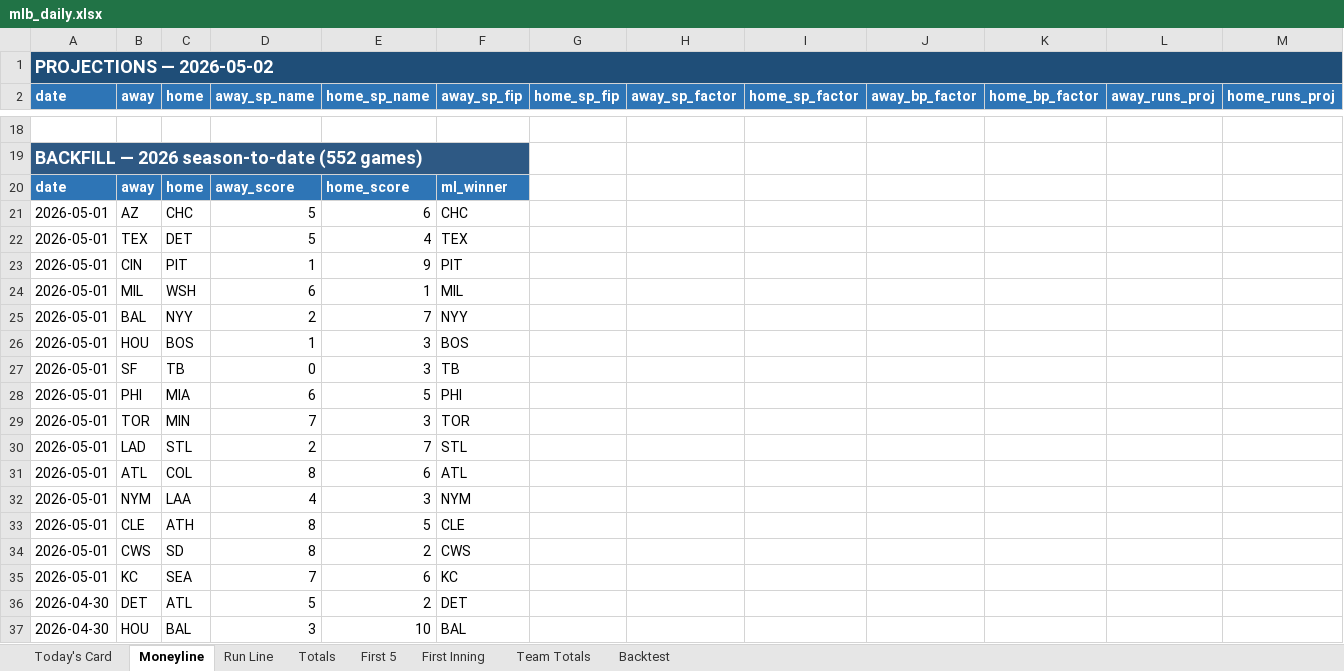
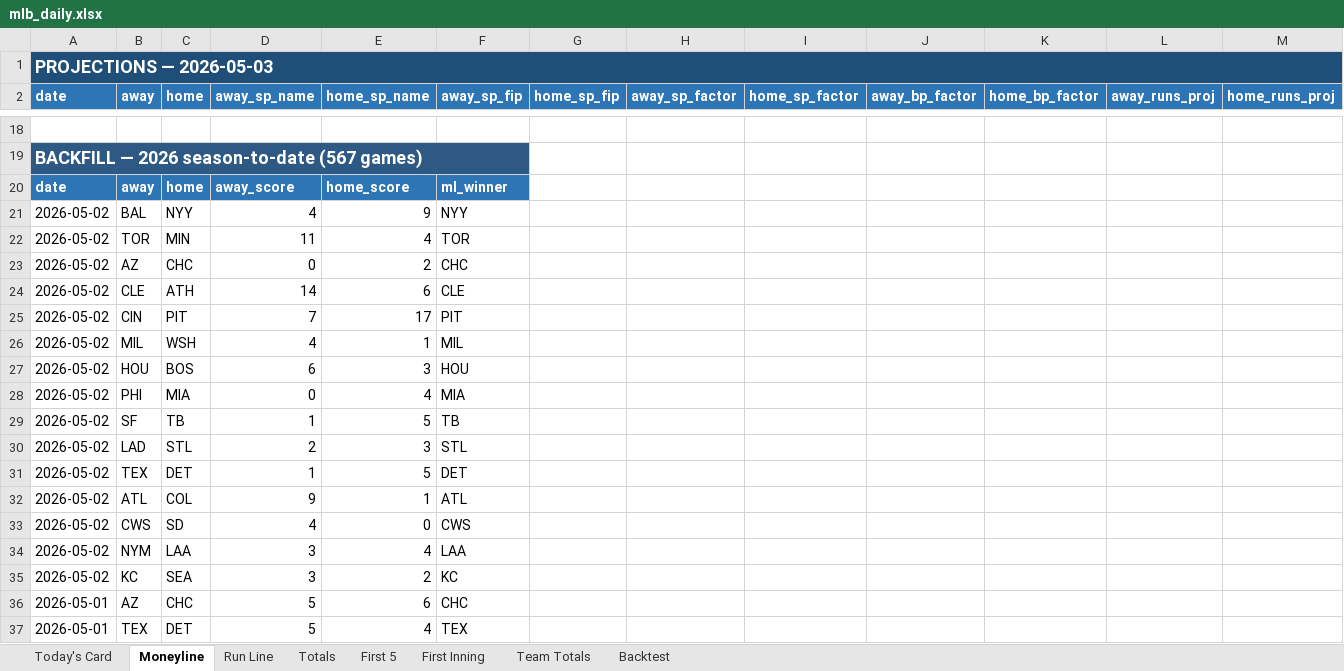
Before and after one commit to EdgeCash/edge-equation-scrapers, an Excel workbook: public/data/mlb/mlb_daily.xlsx, sheet Moneyline, drawn as a sheet; only a part is shown, gaps mark what is left out; the shorter side is filled out with more unchanged rows; values as stored, in another font and other column widths than the file's, no borders; rows hold the shown columns only; the diff covers the shown part only; the diff names each change by its address in the sheet, - before the commit and + after, or states it on an @@ line.

```diff
--- a/public/data/mlb/mlb_daily.xlsx (sheet Moneyline)
+++ b/public/data/mlb/mlb_daily.xlsx (sheet Moneyline)
-A1 (date): PROJECTIONS — 2026-05-02
+A1 (date): PROJECTIONS — 2026-05-03
-A19 (date): BACKFILL — 2026 season-to-date (552 games)
+A19 (date): BACKFILL — 2026 season-to-date (567 games)
+row 21: 2026-05-02 | BAL | NYY | 4 | 9 | NYY
+row 22: 2026-05-02 | TOR | MIN | 11 | 4 | TOR
+row 23: 2026-05-02 | AZ | CHC | 0 | 2 | CHC
+row 24: 2026-05-02 | CLE | ATH | 14 | 6 | CLE
+row 25: 2026-05-02 | CIN | PIT | 7 | 17 | PIT
+row 26: 2026-05-02 | MIL | WSH | 4 | 1 | MIL
+row 27: 2026-05-02 | HOU | BOS | 6 | 3 | HOU
+row 28: 2026-05-02 | PHI | MIA | 0 | 4 | MIA
+row 29: 2026-05-02 | SF | TB | 1 | 5 | TB
+row 30: 2026-05-02 | LAD | STL | 2 | 3 | STL
+row 31: 2026-05-02 | TEX | DET | 1 | 5 | DET
+row 32: 2026-05-02 | ATL | COL | 9 | 1 | ATL
+row 33: 2026-05-02 | CWS | SD | 4 | 0 | CWS
+row 34: 2026-05-02 | NYM | LAA | 3 | 4 | LAA
+row 35: 2026-05-02 | KC | SEA | 3 | 2 | KC
```
Also changed, not shown: 15 added rows and 15 removed rows elsewhere in this sheet, sheet Backtest, sheet Today's Card, sheet Totals, sheet Team Totals, sheet Run Line, sheet First 5, 1 more sheet, 20 other files.
